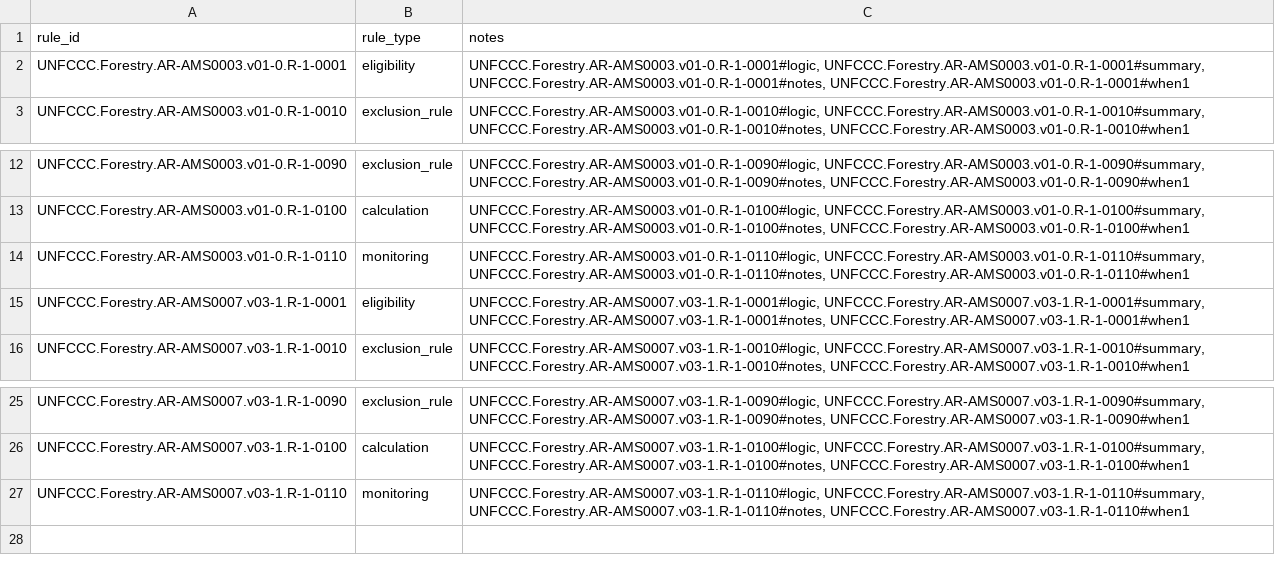
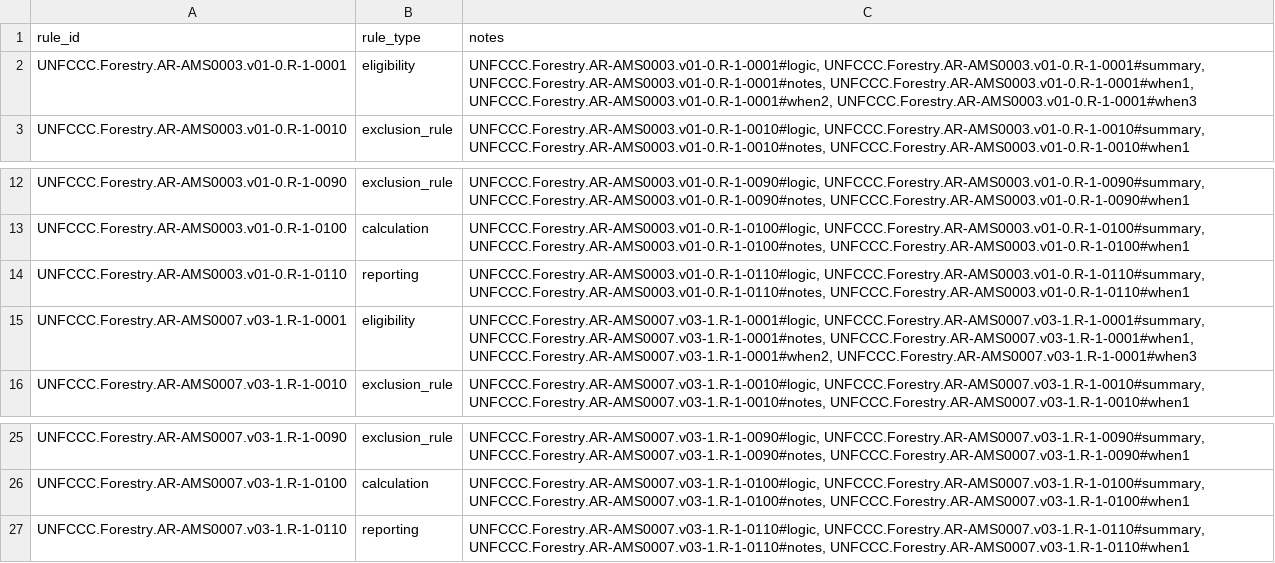
Before and after one commit to Fredilly/article6-methodologies, a CSV file: datasets/rule_type/rules_meta.csv, drawn as a sheet; only a part is shown, gaps mark what is left out.

Commit message:
feat(api+dataset): expand rule labels and manifest search
WHAT:\n- regenerate datasets/rule_type/rules.csv (108 entries) and rules_meta.csv to cover all categories\n- update datasets_manifest and automation hashes after hash-all\n- expose /api/manifest with optional ?q= filter (and CLI parity)\nWHY:\n- enrich rule-type dataset for ingestion phase and provide searchable manifest for clients

```diff
--- a/datasets/rule_type/rules_meta.csv
+++ b/datasets/rule_type/rules_meta.csv
@@ -1,3 +1,3 @@
 rule_id,rule_type,notes
-UNFCCC.Forestry.AR-AMS0003.v01-0.R-1-0001,eligibility,"UNFCCC.Forestry.AR-AMS0003.v01-0.R-1-0001#logic, UNFCCC.Forestry.AR-AMS0003.v01-0.R-1-0001#summary, UNFCCC.Forestry.AR-AMS0003.v01-0.R-1-0001#notes, UNFCCC.Forestry.AR-AMS0003.v01-0.R-1-0001#when1"
+UNFCCC.Forestry.AR-AMS0003.v01-0.R-1-0001,eligibility,"UNFCCC.Forestry.AR-AMS0003.v01-0.R-1-0001#logic, UNFCCC.Forestry.AR-AMS0003.v01-0.R-1-0001#summary, UNFCCC.Forestry.AR-AMS0003.v01-0.R-1-0001#notes, UNFCCC.Forestry.AR-AMS0003.v01-0.R-1-0001#when1, UNFCCC.Forestry.AR-AMS0003.v01-0.R-1-0001#when2, UNFCCC.Forestry.AR-AMS0003.v01-0.R-1-0001#when3"
 UNFCCC.Forestry.AR-AMS0003.v01-0.R-1-0010,exclusion_rule,"UNFCCC.Forestry.AR-AMS0003.v01-0.R-1-0010#logic, UNFCCC.Forestry.AR-AMS0003.v01-0.R-1-0010#summary, UNFCCC.Forestry.AR-AMS0003.v01-0.R-1-0010#notes, UNFCCC.Forestry.AR-AMS0003.v01-0.R-1-0010#when1"
@@ -13,4 +13,4 @@ UNFCCC.Forestry.AR-AMS0003.v01-0.R-1-0090,exclusion_rule,"UNFCCC.Forestry.AR-AMS
 UNFCCC.Forestry.AR-AMS0003.v01-0.R-1-0100,calculation,"UNFCCC.Forestry.AR-AMS0003.v01-0.R-1-0100#logic, UNFCCC.Forestry.AR-AMS0003.v01-0.R-1-0100#summary, UNFCCC.Forestry.AR-AMS0003.v01-0.R-1-0100#notes, UNFCCC.Forestry.AR-AMS0003.v01-0.R-1-0100#when1"
-UNFCCC.Forestry.AR-AMS0003.v01-0.R-1-0110,monitoring,"UNFCCC.Forestry.AR-AMS0003.v01-0.R-1-0110#logic, UNFCCC.Forestry.AR-AMS0003.v01-0.R-1-0110#summary, UNFCCC.Forestry.AR-AMS0003.v01-0.R-1-0110#notes, UNFCCC.Forestry.AR-AMS0003.v01-0.R-1-0110#when1"
-UNFCCC.Forestry.AR-AMS0007.v03-1.R-1-0001,eligibility,"UNFCCC.Forestry.AR-AMS0007.v03-1.R-1-0001#logic, UNFCCC.Forestry.AR-AMS0007.v03-1.R-1-0001#summary, UNFCCC.Forestry.AR-AMS0007.v03-1.R-1-0001#notes, UNFCCC.Forestry.AR-AMS0007.v03-1.R-1-0001#when1"
+UNFCCC.Forestry.AR-AMS0003.v01-0.R-1-0110,reporting,"UNFCCC.Forestry.AR-AMS0003.v01-0.R-1-0110#logic, UNFCCC.Forestry.AR-AMS0003.v01-0.R-1-0110#summary, UNFCCC.Forestry.AR-AMS0003.v01-0.R-1-0110#notes, UNFCCC.Forestry.AR-AMS0003.v01-0.R-1-0110#when1"
+UNFCCC.Forestry.AR-AMS0007.v03-1.R-1-0001,eligibility,"UNFCCC.Forestry.AR-AMS0007.v03-1.R-1-0001#logic, UNFCCC.Forestry.AR-AMS0007.v03-1.R-1-0001#summary, UNFCCC.Forestry.AR-AMS0007.v03-1.R-1-0001#notes, UNFCCC.Forestry.AR-AMS0007.v03-1.R-1-0001#when1, UNFCCC.Forestry.AR-AMS0007.v03-1.R-1-0001#when2, UNFCCC.Forestry.AR-AMS0007.v03-1.R-1-0001#when3"
 UNFCCC.Forestry.AR-AMS0007.v03-1.R-1-0010,exclusion_rule,"UNFCCC.Forestry.AR-AMS0007.v03-1.R-1-0010#logic, UNFCCC.Forestry.AR-AMS0007.v03-1.R-1-0010#summary, UNFCCC.Forestry.AR-AMS0007.v03-1.R-1-0010#notes, UNFCCC.Forestry.AR-AMS0007.v03-1.R-1-0010#when1"
@@ -26,2 +26,2 @@ UNFCCC.Forestry.AR-AMS0007.v03-1.R-1-0090,exclusion_rule,"UNFCCC.Forestry.AR-AMS
 UNFCCC.Forestry.AR-AMS0007.v03-1.R-1-0100,calculation,"UNFCCC.Forestry.AR-AMS0007.v03-1.R-1-0100#logic, UNFCCC.Forestry.AR-AMS0007.v03-1.R-1-0100#summary, UNFCCC.Forestry.AR-AMS0007.v03-1.R-1-0100#notes, UNFCCC.Forestry.AR-AMS0007.v03-1.R-1-0100#when1"
-UNFCCC.Forestry.AR-AMS0007.v03-1.R-1-0110,monitoring,"UNFCCC.Forestry.AR-AMS0007.v03-1.R-1-0110#logic, UNFCCC.Forestry.AR-AMS0007.v03-1.R-1-0110#summary, UNFCCC.Forestry.AR-AMS0007.v03-1.R-1-0110#notes, UNFCCC.Forestry.AR-AMS0007.v03-1.R-1-0110#when1"
+UNFCCC.Forestry.AR-AMS0007.v03-1.R-1-0110,reporting,"UNFCCC.Forestry.AR-AMS0007.v03-1.R-1-0110#logic, UNFCCC.Forestry.AR-AMS0007.v03-1.R-1-0110#summary, UNFCCC.Forestry.AR-AMS0007.v03-1.R-1-0110#notes, UNFCCC.Forestry.AR-AMS0007.v03-1.R-1-0110#when1"
```
Also changed, not shown: 9 other files.
